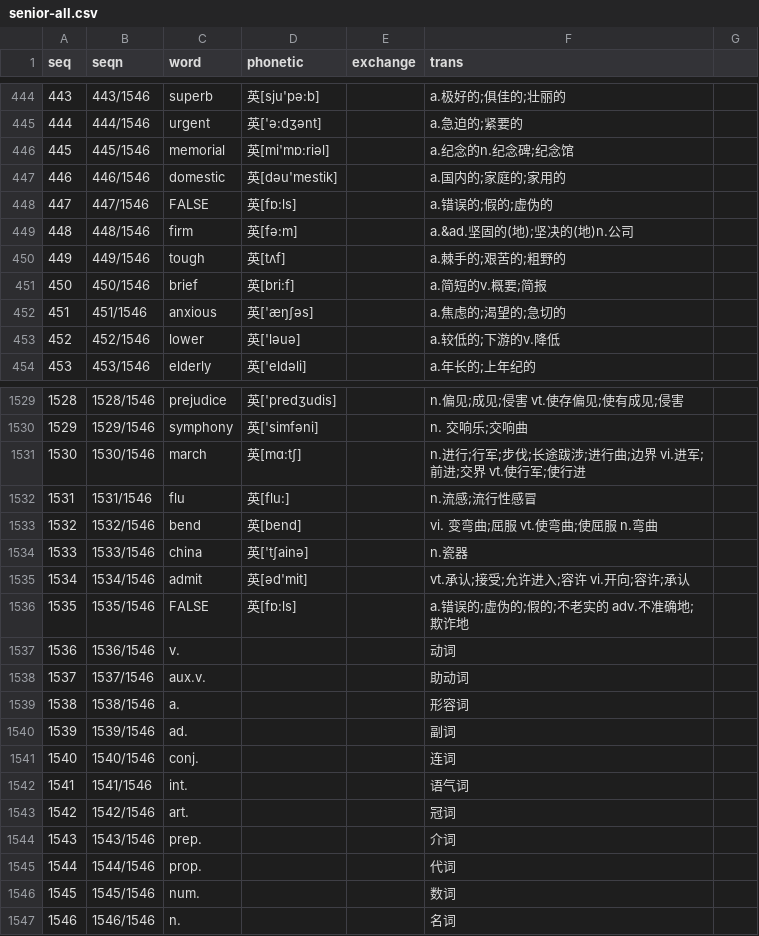
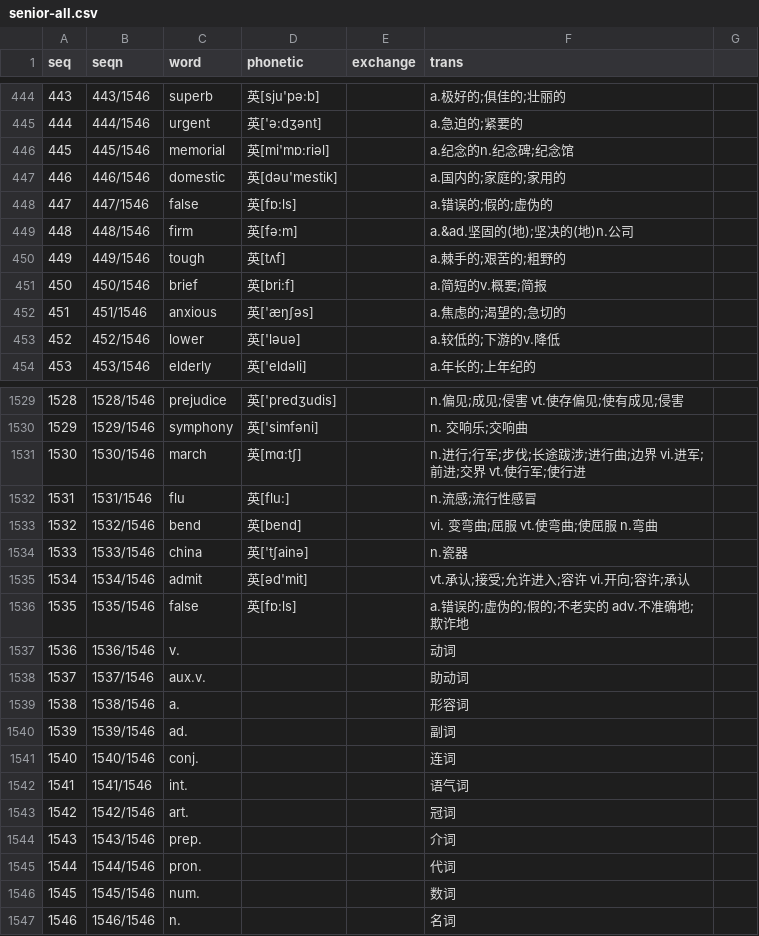
Before and after one commit to moreadgroup/moread-cloud-data, a CSV file: src/main/resources/listens/magic-ear-8-times/senior/senior-all.csv, drawn as a sheet; only a part is shown, gaps mark what is left out.

```diff
--- a/src/main/resources/listens/magic-ear-8-times/senior/senior-all.csv
+++ b/src/main/resources/listens/magic-ear-8-times/senior/senior-all.csv
@@ -447,3 +447,3 @@ seq,seqn,word,phonetic,exchange,trans,
 446,446/1546,domestic,英[dәu'mestik],,a.国内的;家庭的;家用的,
-447,447/1546,FALSE,英[fɒ:ls],,a.错误的;假的;虚伪的,
+447,447/1546,false,英[fɒ:ls],,a.错误的;假的;虚伪的,
 448,448/1546,firm,英[fә:m],,a.&ad.坚固的(地);坚决的(地)n.公司,
@@ -1535,3 +1535,3 @@ seq,seqn,word,phonetic,exchange,trans,
 1534,1534/1546,admit,英[әd'mit],,vt.承认;接受;允许进入;容许 vi.开向;容许;承认,
-1535,1535/1546,FALSE,英[fɒ:ls],,a.错误的;虚伪的;假的;不老实的 adv.不准确地;欺诈地,
+1535,1535/1546,false,英[fɒ:ls],,a.错误的;虚伪的;假的;不老实的 adv.不准确地;欺诈地,
 1536,1536/1546,v.,,,动词,
@@ -1544,3 +1544,3 @@ seq,seqn,word,phonetic,exchange,trans,
 1543,1543/1546,prep.,,,介词,
-1544,1544/1546,prop.,,,代词,
+1544,1544/1546,pron.,,,代词,
 1545,1545/1546,num.,,,数词,
```
Also changed, not shown: src/main/resources/listens/magic-ear-8-times/junior/junior-09.csv, src/main/resources/listens/magic-ear-8-times/junior/junior-all.csv, 12 other files.
